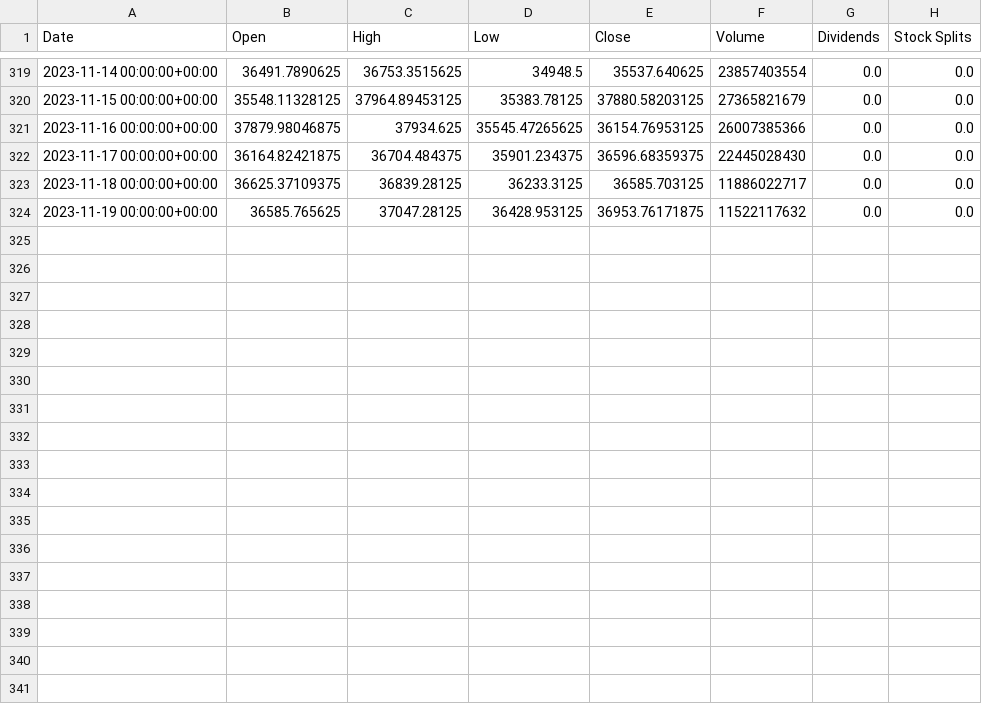
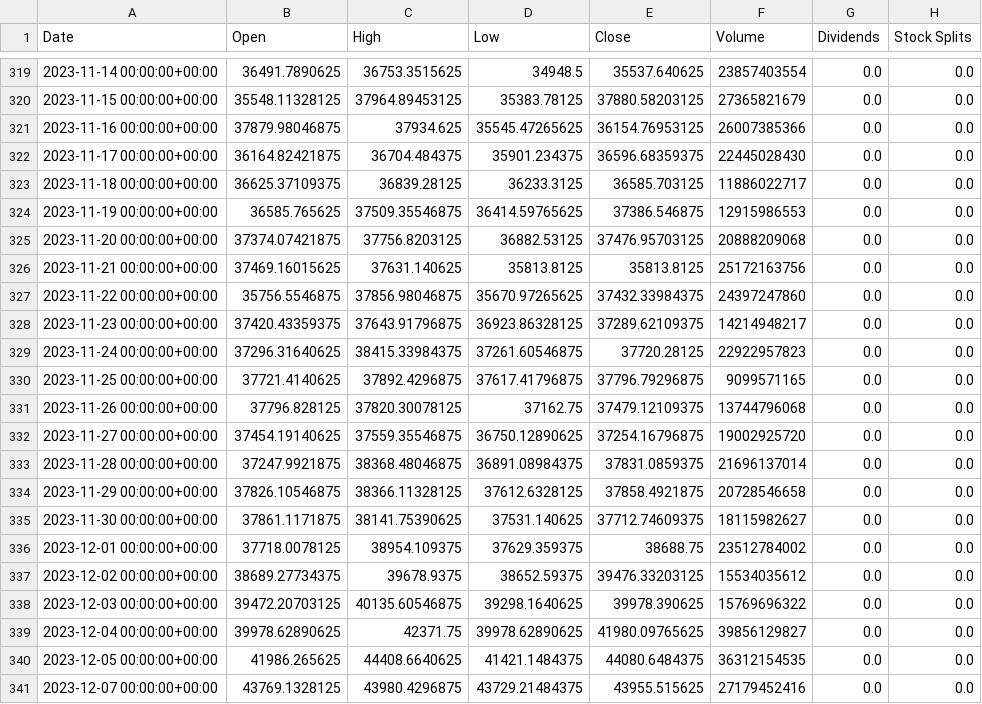
Before and after one commit to jonben3215/ML_Bitcoin, a CSV file: bitcoin_price_data.csv, drawn as a sheet; only a part is shown, gaps mark what is left out.

```diff
--- a/bitcoin_price_data.csv
+++ b/bitcoin_price_data.csv
@@ -323,2 +323,19 @@ Date,Open,High,Low,Close,Volume,Dividends,Stock Splits
 2023-11-18 00:00:00+00:00,36625.37109375,36839.28125,36233.3125,36585.703125,11886022717,0.0,0.0
-2023-11-19 00:00:00+00:00,36585.765625,37047.28125,36428.953125,36953.76171875,11522117632,0.0,0.0
+2023-11-19 00:00:00+00:00,36585.765625,37509.35546875,36414.59765625,37386.546875,12915986553,0.0,0.0
+2023-11-20 00:00:00+00:00,37374.07421875,37756.8203125,36882.53125,37476.95703125,20888209068,0.0,0.0
+2023-11-21 00:00:00+00:00,37469.16015625,37631.140625,35813.8125,35813.8125,25172163756,0.0,0.0
+2023-11-22 00:00:00+00:00,35756.5546875,37856.98046875,35670.97265625,37432.33984375,24397247860,0.0,0.0
+2023-11-23 00:00:00+00:00,37420.43359375,37643.91796875,36923.86328125,37289.62109375,14214948217,0.0,0.0
+2023-11-24 00:00:00+00:00,37296.31640625,38415.33984375,37261.60546875,37720.28125,22922957823,0.0,0.0
+2023-11-25 00:00:00+00:00,37721.4140625,37892.4296875,37617.41796875,37796.79296875,9099571165,0.0,0.0
+2023-11-26 00:00:00+00:00,37796.828125,37820.30078125,37162.75,37479.12109375,13744796068,0.0,0.0
+2023-11-27 00:00:00+00:00,37454.19140625,37559.35546875,36750.12890625,37254.16796875,19002925720,0.0,0.0
+2023-11-28 00:00:00+00:00,37247.9921875,38368.48046875,36891.08984375,37831.0859375,21696137014,0.0,0.0
+2023-11-29 00:00:00+00:00,37826.10546875,38366.11328125,37612.6328125,37858.4921875,20728546658,0.0,0.0
+2023-11-30 00:00:00+00:00,37861.1171875,38141.75390625,37531.140625,37712.74609375,18115982627,0.0,0.0
+2023-12-01 00:00:00+00:00,37718.0078125,38954.109375,37629.359375,38688.75,23512784002,0.0,0.0
+2023-12-02 00:00:00+00:00,38689.27734375,39678.9375,38652.59375,39476.33203125,15534035612,0.0,0.0
+2023-12-03 00:00:00+00:00,39472.20703125,40135.60546875,39298.1640625,39978.390625,15769696322,0.0,0.0
+2023-12-04 00:00:00+00:00,39978.62890625,42371.75,39978.62890625,41980.09765625,39856129827,0.0,0.0
+2023-12-05 00:00:00+00:00,41986.265625,44408.6640625,41421.1484375,44080.6484375,36312154535,0.0,0.0
+2023-12-07 00:00:00+00:00,43769.1328125,43980.4296875,43729.21484375,43955.515625,27179452416,0.0,0.0
```
Also changed, not shown: 1 other file.
